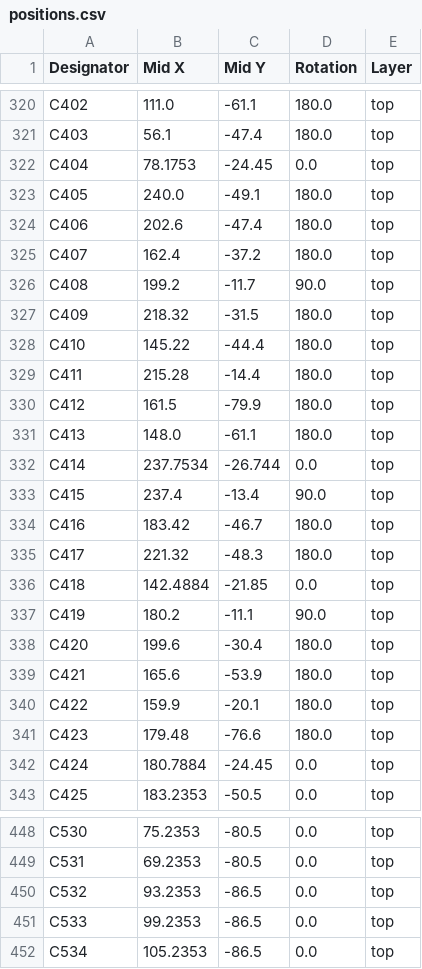
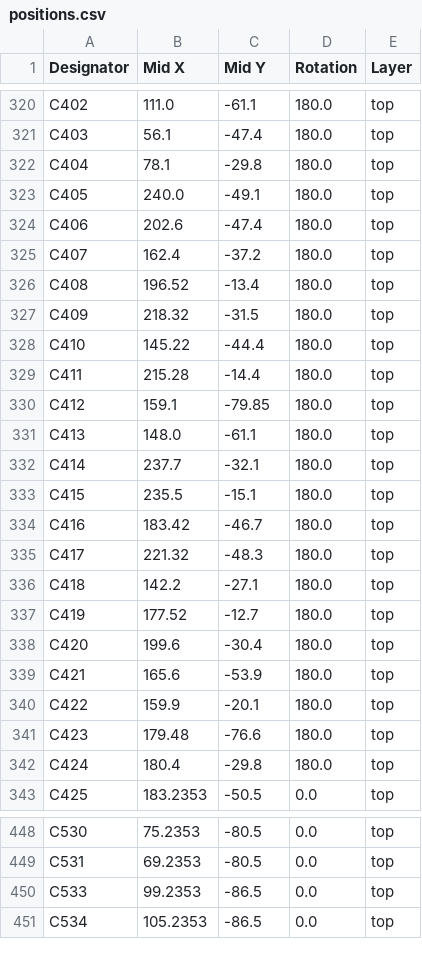
Before and after one commit to DerpyDoggo11/Atrium, a CSV file: Atrium PCB/production/positions.csv, drawn as a sheet; only a part is shown, gaps mark what is left out; the diff covers the shown part only.

```diff
--- a/Atrium PCB/production/positions.csv
+++ b/Atrium PCB/production/positions.csv
@@ -321,3 +321,3 @@ C402,111.0,-61.1,180.0,top
 C403,56.1,-47.4,180.0,top
-C404,78.1753,-24.45,0.0,top
+C404,78.1,-29.8,180.0,top
 C405,240.0,-49.1,180.0,top
@@ -325,3 +325,3 @@ C406,202.6,-47.4,180.0,top
 C407,162.4,-37.2,180.0,top
-C408,199.2,-11.7,90.0,top
+C408,196.52,-13.4,180.0,top
 C409,218.32,-31.5,180.0,top
@@ -329,10 +329,10 @@ C410,145.22,-44.4,180.0,top
 C411,215.28,-14.4,180.0,top
-C412,161.5,-79.9,180.0,top
+C412,159.1,-79.85,180.0,top
 C413,148.0,-61.1,180.0,top
-C414,237.7534,-26.744,0.0,top
-C415,237.4,-13.4,90.0,top
+C414,237.7,-32.1,180.0,top
+C415,235.5,-15.1,180.0,top
 C416,183.42,-46.7,180.0,top
 C417,221.32,-48.3,180.0,top
-C418,142.4884,-21.85,0.0,top
-C419,180.2,-11.1,90.0,top
+C418,142.2,-27.1,180.0,top
+C419,177.52,-12.7,180.0,top
 C420,199.6,-30.4,180.0,top
@@ -341,3 +341,3 @@ C422,159.9,-20.1,180.0,top
 C423,179.48,-76.6,180.0,top
-C424,180.7884,-24.45,0.0,top
+C424,180.4,-29.8,180.0,top
 C425,183.2353,-50.5,0.0,top
@@ -449,3 +449,2 @@ C530,75.2353,-80.5,0.0,top
 C531,69.2353,-80.5,0.0,top
-C532,93.2353,-86.5,0.0,top
 C533,99.2353,-86.5,0.0,top
```
Also changed, not shown: 3 removed rows and 41 edited cells elsewhere in this file, Atrium PCB/production/bom.csv, Atrium PCB/production/designators.csv, 21 other files.
